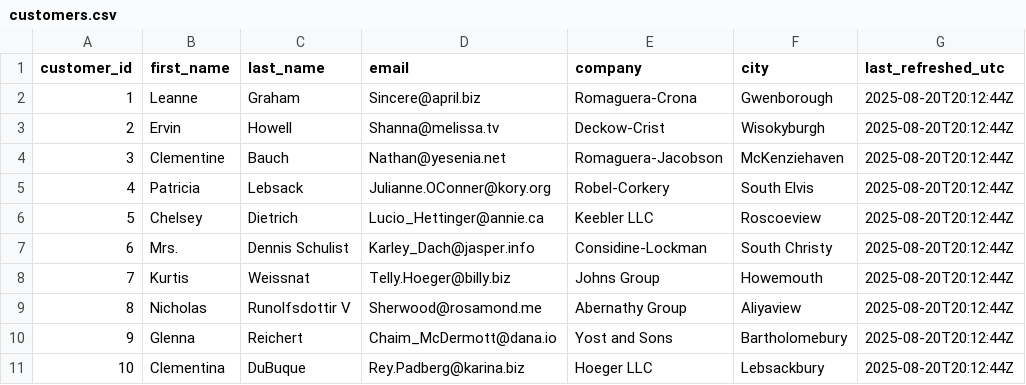
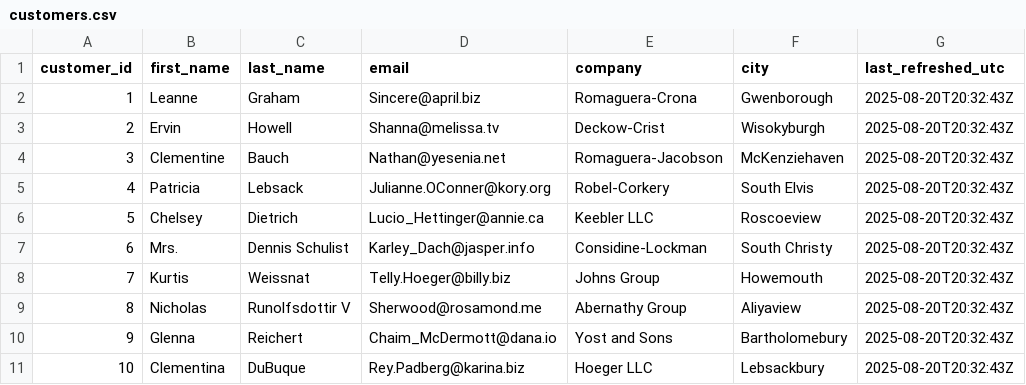
Before and after one commit to vuddaraj/dbt_cloud_poc, a CSV file: seeds/customers.csv, drawn as a sheet.

```diff
--- a/seeds/customers.csv
+++ b/seeds/customers.csv
@@ -1,11 +1,11 @@
 customer_id,first_name,last_name,email,company,city,last_refreshed_utc
-1,Leanne,Graham,Sincere@april.biz,Romaguera-Crona,Gwenborough,2025-08-20T20:12:44Z
-2,Ervin,Howell,Shanna@melissa.tv,Deckow-Crist,Wisokyburgh,2025-08-20T20:12:44Z
-3,Clementine,Bauch,Nathan@yesenia.net,Romaguera-Jacobson,McKenziehaven,2025-08-20T20:12:44Z
-4,Patricia,Lebsack,Julianne.OConner@kory.org,Robel-Corkery,South Elvis,2025-08-20T20:12:44Z
-5,Chelsey,Dietrich,Lucio_Hettinger@annie.ca,Keebler LLC,Roscoeview,2025-08-20T20:12:44Z
-6,Mrs.,Dennis Schulist,Karley_Dach@jasper.info,Considine-Lockman,South Christy,2025-08-20T20:12:44Z
-7,Kurtis,Weissnat,Telly.Hoeger@billy.biz,Johns Group,Howemouth,2025-08-20T20:12:44Z
-8,Nicholas,Runolfsdottir V,Sherwood@rosamond.me,Abernathy Group,Aliyaview,2025-08-20T20:12:44Z
-9,Glenna,Reichert,Chaim_McDermott@dana.io,Yost and Sons,Bartholomebury,2025-08-20T20:12:44Z
-10,Clementina,DuBuque,Rey.Padberg@karina.biz,Hoeger LLC,Lebsackbury,2025-08-20T20:12:44Z
+1,Leanne,Graham,Sincere@april.biz,Romaguera-Crona,Gwenborough,2025-08-20T20:32:43Z
+2,Ervin,Howell,Shanna@melissa.tv,Deckow-Crist,Wisokyburgh,2025-08-20T20:32:43Z
+3,Clementine,Bauch,Nathan@yesenia.net,Romaguera-Jacobson,McKenziehaven,2025-08-20T20:32:43Z
+4,Patricia,Lebsack,Julianne.OConner@kory.org,Robel-Corkery,South Elvis,2025-08-20T20:32:43Z
+5,Chelsey,Dietrich,Lucio_Hettinger@annie.ca,Keebler LLC,Roscoeview,2025-08-20T20:32:43Z
+6,Mrs.,Dennis Schulist,Karley_Dach@jasper.info,Considine-Lockman,South Christy,2025-08-20T20:32:43Z
+7,Kurtis,Weissnat,Telly.Hoeger@billy.biz,Johns Group,Howemouth,2025-08-20T20:32:43Z
+8,Nicholas,Runolfsdottir V,Sherwood@rosamond.me,Abernathy Group,Aliyaview,2025-08-20T20:32:43Z
+9,Glenna,Reichert,Chaim_McDermott@dana.io,Yost and Sons,Bartholomebury,2025-08-20T20:32:43Z
+10,Clementina,DuBuque,Rey.Padberg@karina.biz,Hoeger LLC,Lebsackbury,2025-08-20T20:32:43Z
```
